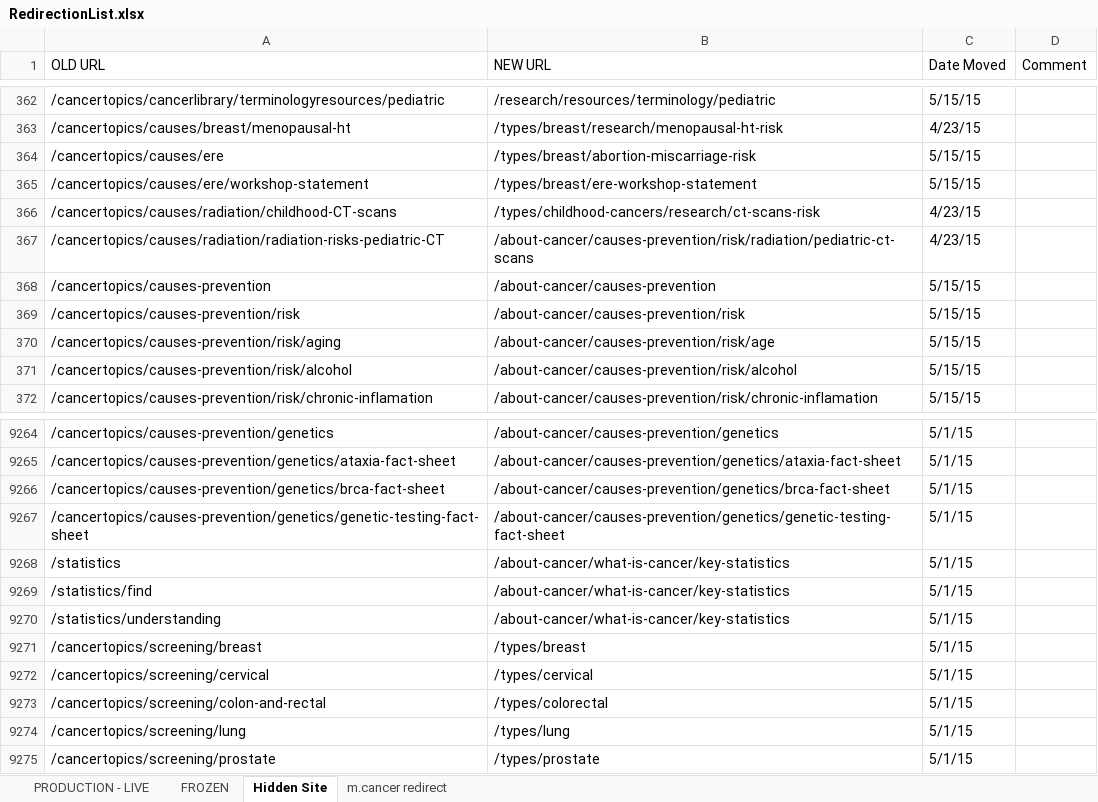
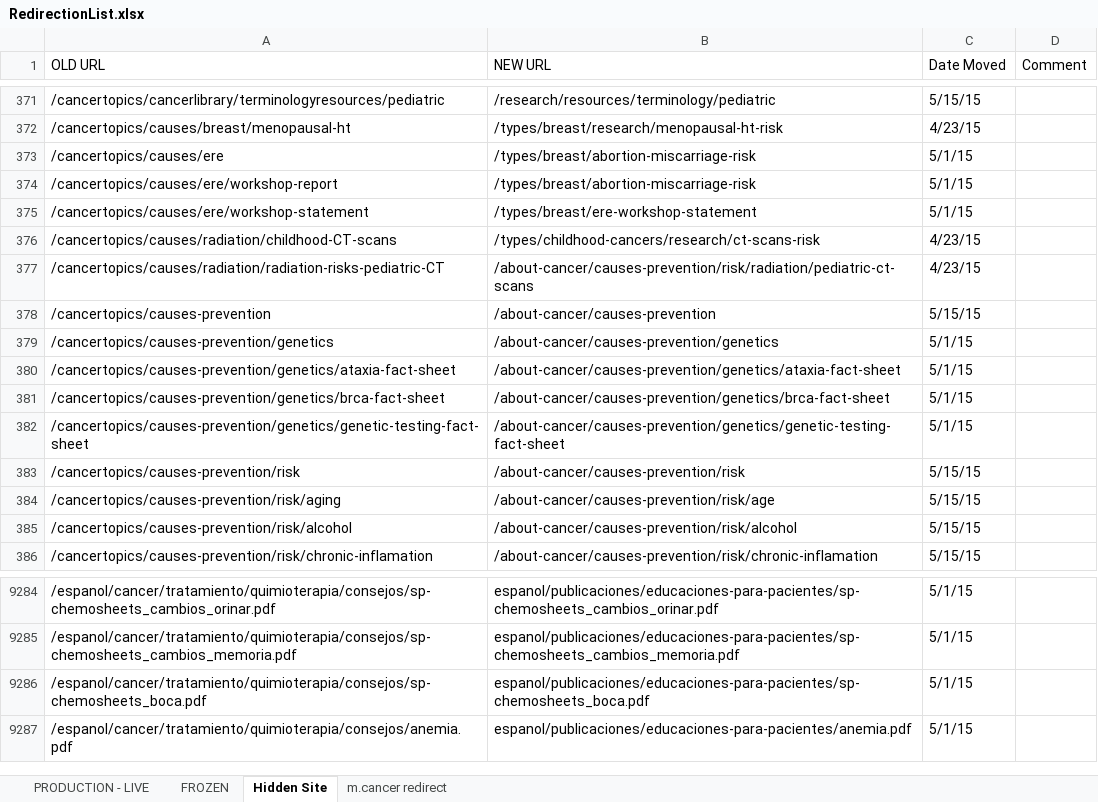
Before and after one commit to NCIOCPL/wcms-content, an Excel workbook: RedirectionList.xlsx, sheet Hidden Site, drawn as a sheet; only a part is shown, gaps mark what is left out; values as stored, in another font and other column widths than the file's, no cell formats; conditional formats not drawn; addresses are those after the commit; the diff covers the shown part only; the diff names each change by its address in the sheet, - before the commit and + after, or states it on an @@ line.

```diff
--- a/RedirectionList.xlsx (sheet Hidden Site)
+++ b/RedirectionList.xlsx (sheet Hidden Site)
-C373 (Date Moved): 5/15/15
+C373 (Date Moved): 5/1/15
@@ row 9261 moved to row 374: /cancertopics/causes/ere/workshop-report @@
-C375 (Date Moved): 5/15/15
+C375 (Date Moved): 5/1/15
+row 379: /cancertopics/causes-prevention/genetics | /about-cancer/causes-prevention/genetics | 5/1/15
+row 380: /cancertopics/causes-prevention/genetics/ataxia-fact-sheet | /about-cancer/causes-prevention/genetics/ataxia-fact-sheet | 5/1/15
+row 381: /cancertopics/causes-prevention/genetics/brca-fact-sheet | /about-cancer/causes-prevention/genetics/brca-fact-sheet | 5/1/15
+row 382: /cancertopics/causes-prevention/genetics/genetic-testing-fact-sheet | /about-cancer/causes-prevention/genetics/genetic-testing-fact-sheet | 5/1/15
-A9284 (OLD URL): /cancertopics/causes-prevention/genetics
+A9284 (OLD URL): /espanol/cancer/tratamiento/quimioterapia/consejos/sp-chemosheets_cambios_orinar.pdf
-B9284 (NEW URL): /about-cancer/causes-prevention/genetics
+B9284 (NEW URL): espanol/publicaciones/educaciones-para-pacientes/sp-chemosheets_cambios_orinar.pdf
-A9285 (OLD URL): /cancertopics/causes-prevention/genetics/ataxia-fact-sheet
+A9285 (OLD URL): /espanol/cancer/tratamiento/quimioterapia/consejos/sp-chemosheets_cambios_memoria.pdf
-B9285 (NEW URL): /about-cancer/causes-prevention/genetics/ataxia-fact-sheet
+B9285 (NEW URL): espanol/publicaciones/educaciones-para-pacientes/sp-chemosheets_cambios_memoria.pdf
-A9286 (OLD URL): /cancertopics/causes-prevention/genetics/brca-fact-sheet
+A9286 (OLD URL): /espanol/cancer/tratamiento/quimioterapia/consejos/sp-chemosheets_boca.pdf
-B9286 (NEW URL): /about-cancer/causes-prevention/genetics/brca-fact-sheet
+B9286 (NEW URL): espanol/publicaciones/educaciones-para-pacientes/sp-chemosheets_boca.pdf
-A9287 (OLD URL): /cancertopics/causes-prevention/genetics/genetic-testing-fact-sheet
+A9287 (OLD URL): /espanol/cancer/tratamiento/quimioterapia/consejos/anemia.pdf
-B9287 (NEW URL): /about-cancer/causes-prevention/genetics/genetic-testing-fact-sheet
+B9287 (NEW URL): espanol/publicaciones/educaciones-para-pacientes/anemia.pdf
@@ row 9268 moved to row 9242: /statistics @@
@@ row 9269 moved to row 9251: /statistics/find @@
@@ row 9270 moved to row 9252: /statistics/understanding @@
@@ row 9271 moved to row 4624: /cancertopics/screening/breast @@
@@ row 9272 moved to row 4626: /cancertopics/screening/cervical @@
@@ row 9273 moved to row 4627: /cancertopics/screening/colon-and-rectal @@
@@ row 9274 moved to row 4631: /cancertopics/screening/lung @@
@@ row 9275 moved to row 4633: /cancertopics/screening/prostate @@
```
Also changed, not shown: 11 added rows, 3 removed rows, 35 moved rows and 16 edited cells elsewhere in this sheet, cell formats, 1 other file.
